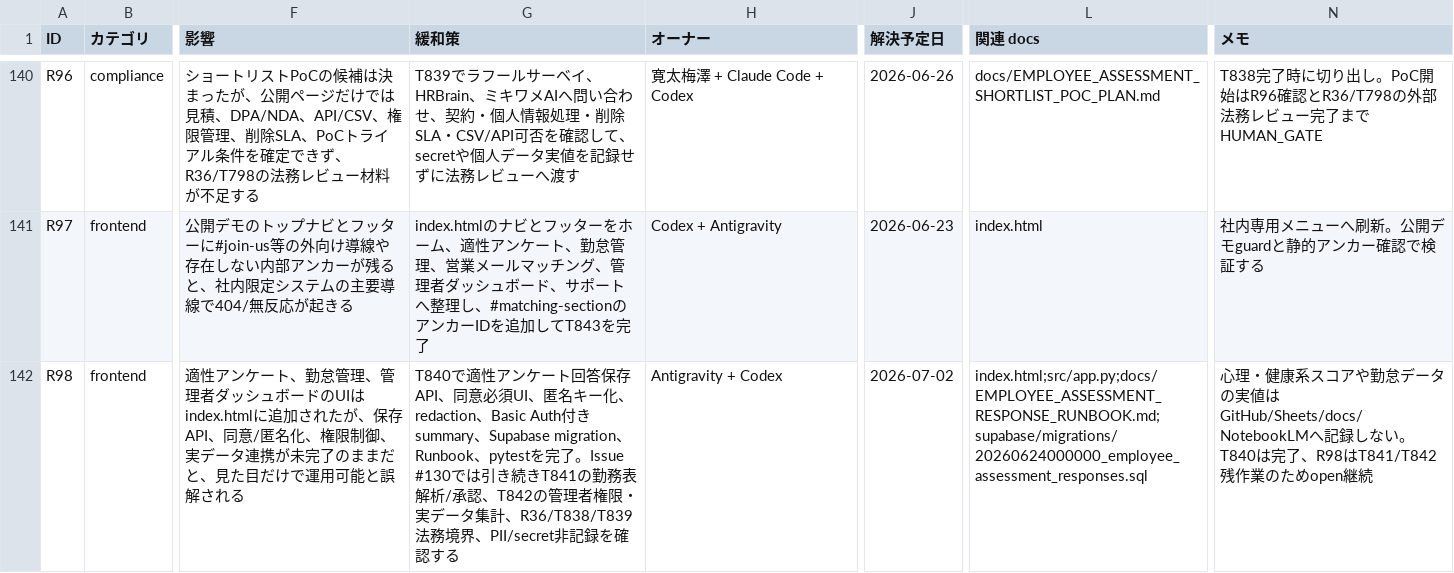
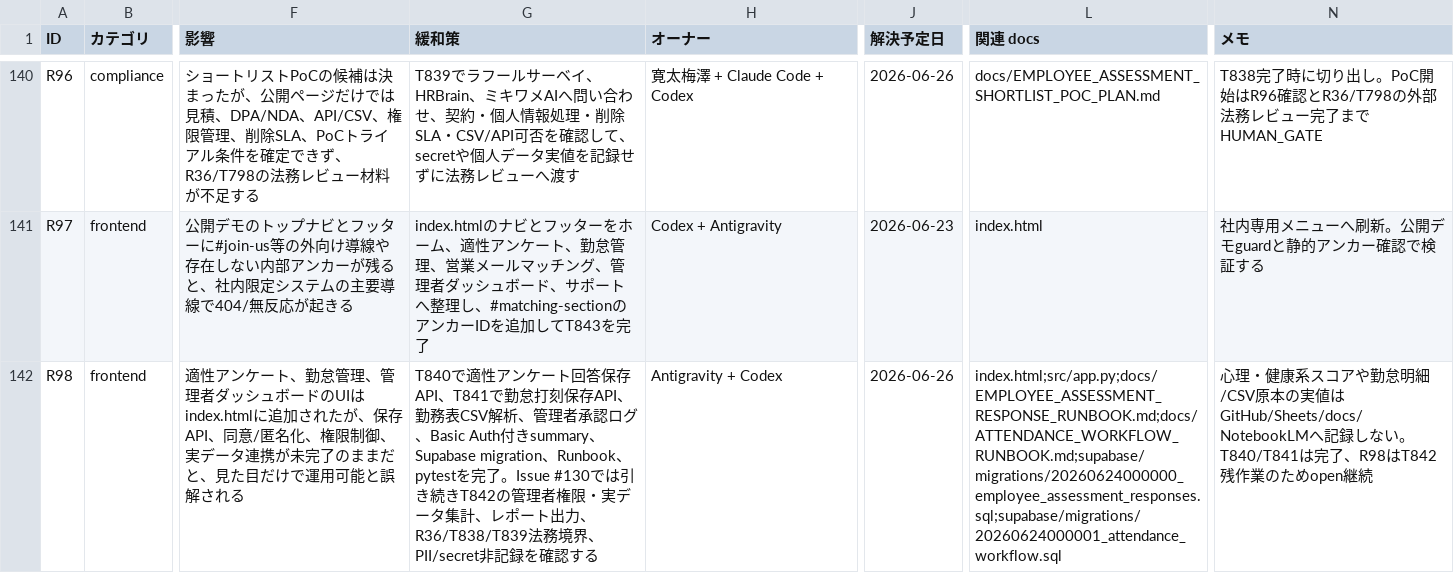
Before and after one commit to kanta13jp1/mighty-link-ai-connect, a TSV file: data/issues_tracker.tsv, drawn as a sheet; only a part is shown, gaps mark what is left out; the diff names each change by its address in the sheet, - before the commit and + after, or states it on an @@ line.

```diff
--- a/data/issues_tracker.tsv
+++ b/data/issues_tracker.tsv
-G142 (緩和策): …保存API、同意必須UI、匿名キー化、redaction、Basic Auth付きsummary、Supabase migration、Runbook、pytestを完了。Issue #130では引き続きT841の勤務表解析/承認、T842の管理者権限・実データ集計、R36/T838/T839法務…
+G142 (緩和策): …保存API、T841で勤怠打刻保存API、勤務表CSV解析、管理者承認ログ、Basic Auth付きsummary、Supabase migration、Runbook、pytestを完了。Issue #130では引き続きT842の管理者権限・実データ集計、レポート出力、R36/T838/T839法務…
-J142 (解決予定日): 2026-07-02
+J142 (解決予定日): 2026-06-26
-L142 (関連 docs): index.html;src/app.py;docs/EMPLOYEE_ASSESSMENT_RESPONSE_RUNBOOK.md;supabase/migrations/20260624000000_employee_assessment_responses.sql
+L142 (関連 docs): index.html;src/app.py;docs/EMPLOYEE_ASSESSMENT_RESPONSE_RUNBOOK.md;docs/ATTENDANCE_WORKFLOW_RUNBOOK.md;supabase/migrations/20260624000000_employee_assessment_responses.sql;supabase/migrations/20260624000001_attendance_workflow.sql
-N142 (メモ): …アや勤怠データの実値はGitHub/Sheets/docs/NotebookLMへ記録しない。T840は完了、R98はT841/T842残作業の…
+N142 (メモ): …アや勤怠明細/CSV原本の実値はGitHub/Sheets/docs/NotebookLMへ記録しない。T840/T841は完了、R98はT842残作業の…
```
Also changed, not shown: data/WBS.tsv, data/qa_tracker.tsv, 24 other files.
